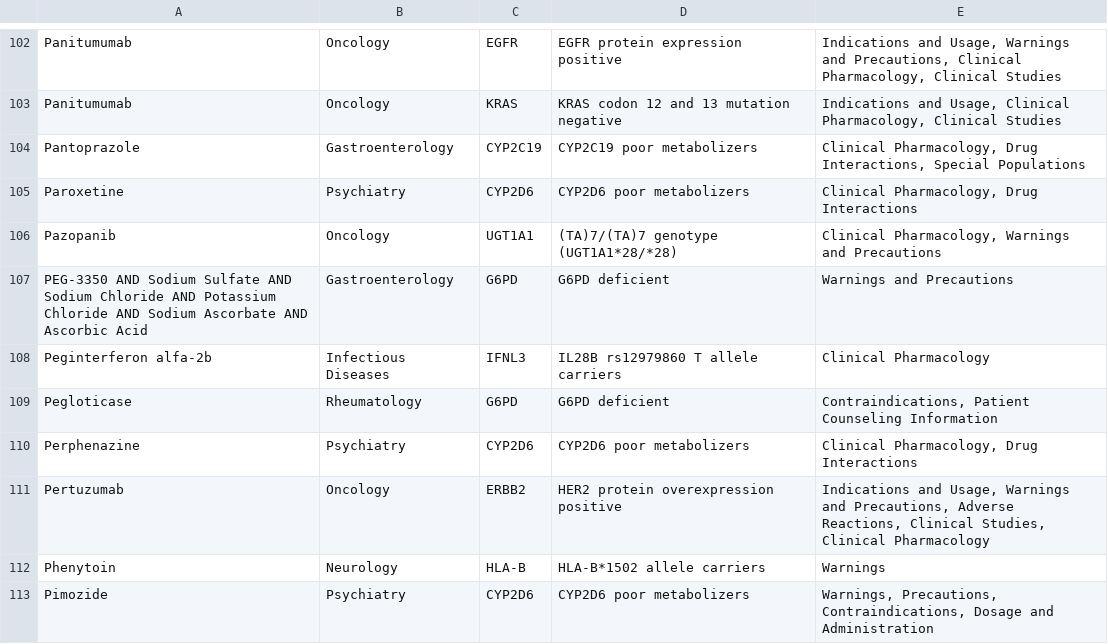
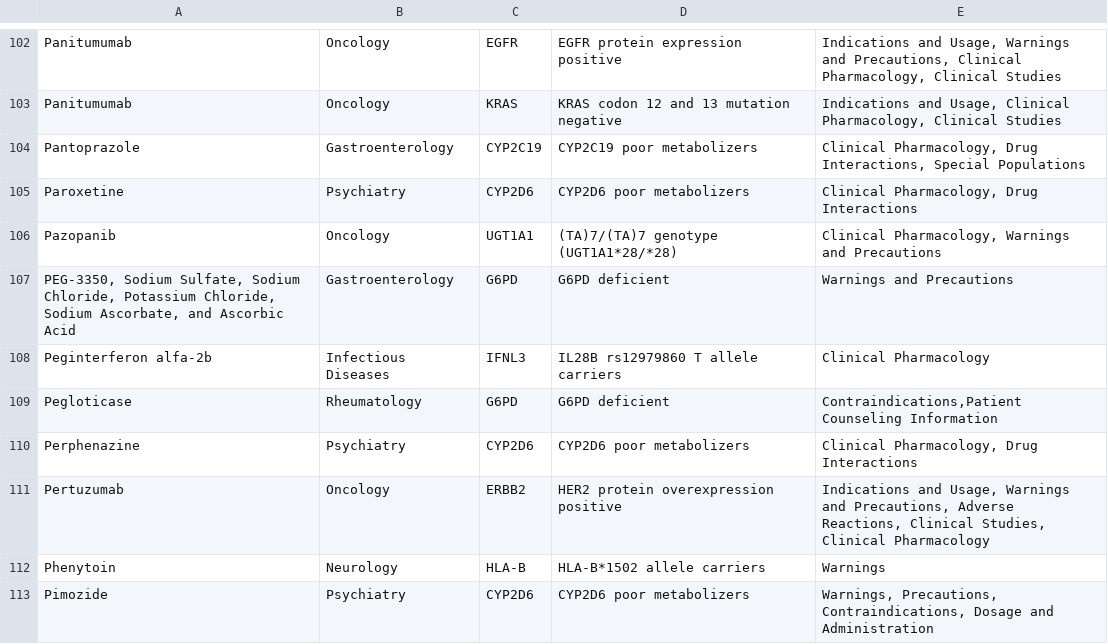
Before and after one commit to bio2rdf/bio2rdf-scripts, a CSV file: linkedSPLs/linkedSPLs-update/mappings/FDA-pharmacogenetic-info-mapping/genetic-biomarker-table-raw-import.csv, drawn as a sheet; only a part is shown, gaps mark what is left out; the diff covers the shown part only; the diff names each change by its address in the sheet, - before the commit and + after, or states it on an @@ line.

```diff
--- a/linkedSPLs/linkedSPLs-update/mappings/FDA-pharmacogenetic-info-mapping/genetic-biomarker-table-raw-import.csv
+++ b/linkedSPLs/linkedSPLs-update/mappings/FDA-pharmacogenetic-info-mapping/genetic-biomarker-table-raw-import.csv
-A107: PEG-3350 AND Sodium Sulfate AND Sodium Chloride AND Potassium Chloride AND Sodium Ascorbate AND Ascorbic Acid
+A107: PEG-3350, Sodium Sulfate, Sodium Chloride, Potassium Chloride, Sodium Ascorbate, and Ascorbic Acid
-E109: Contraindications, Patient Counseling Information
+E109: Contraindications,Patient Counseling Information
```
Also changed, not shown: 5 added rows, 2 removed rows and 23 edited cells elsewhere in this file, 3 other files.
